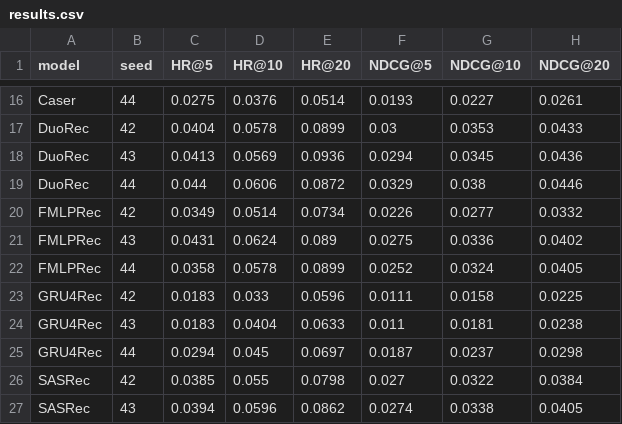
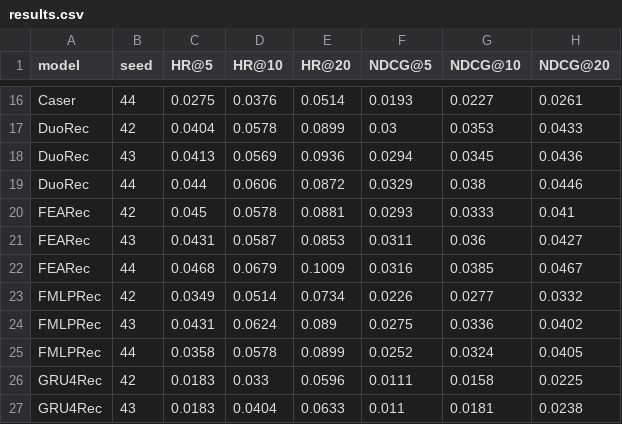
Before and after one commit to LW1N/bsarec-project, a CSV file: analysis/results/results.csv, drawn as a sheet; only a part is shown, gaps mark what is left out; the shorter side is filled out with more unchanged rows.

Commit message:
Add FEARec baseline (3 seeds); collect only finished main and ablation runs

```diff
--- a/analysis/results/results.csv
+++ b/analysis/results/results.csv
@@ -19,2 +19,5 @@ DuoRec,43,0.0413,0.0569,0.0936,0.0294,0.0345,0.0436
 DuoRec,44,0.044,0.0606,0.0872,0.0329,0.038,0.0446
+FEARec,42,0.045,0.0578,0.0881,0.0293,0.0333,0.041
+FEARec,43,0.0431,0.0587,0.0853,0.0311,0.036,0.0427
+FEARec,44,0.0468,0.0679,0.1009,0.0316,0.0385,0.0467
 FMLPRec,42,0.0349,0.0514,0.0734,0.0226,0.0277,0.0332
```
Also changed, not shown: analysis/results/main_table.csv, 5 other files.
